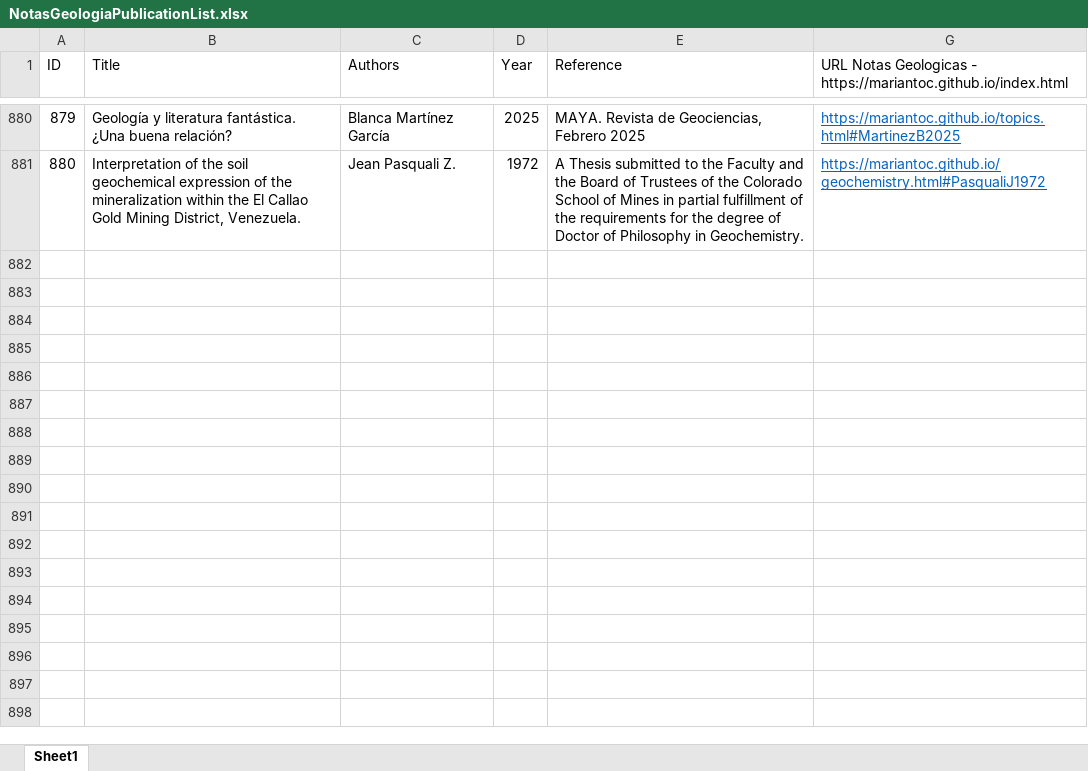
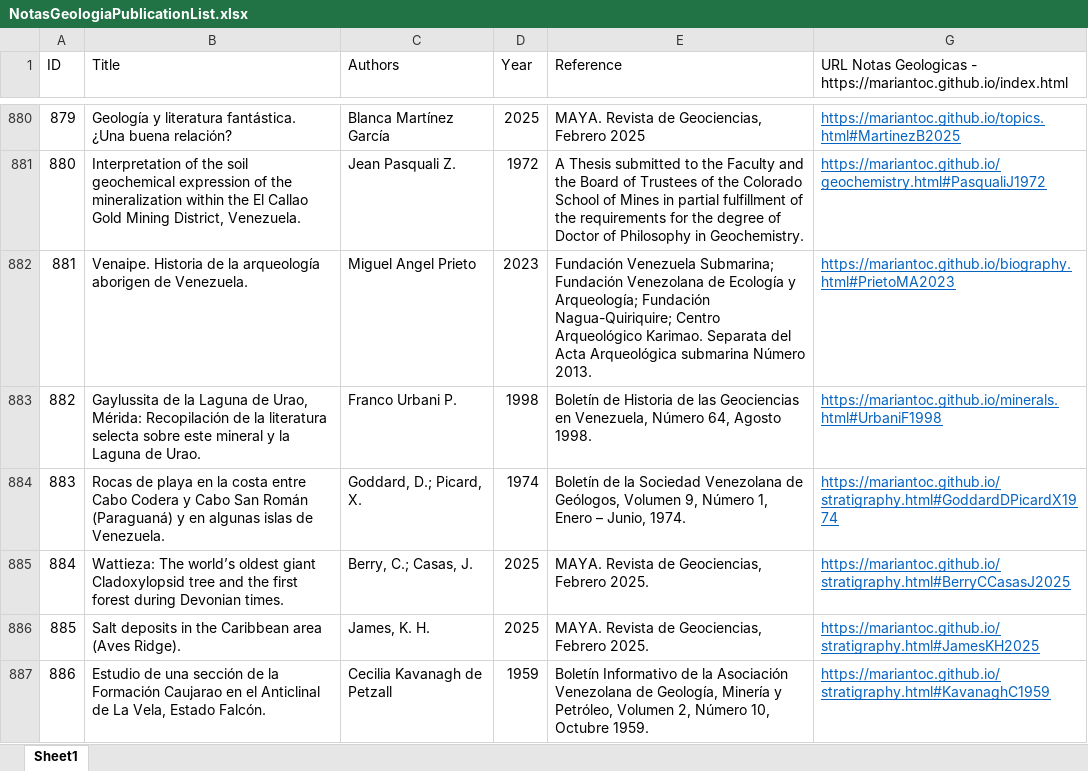
Before and after one commit to mariantoc/mariantoc.github.io, an Excel workbook: Resources/NotasGeologiaPublicationList.xlsx, sheet Sheet1, drawn as a sheet; only a part is shown, gaps mark what is left out; values as stored, in another font and other column widths than the file's, no borders; the diff names each change by its address in the sheet, - before the commit and + after, or states it on an @@ line.

```diff
--- a/Resources/NotasGeologiaPublicationList.xlsx (sheet Sheet1)
+++ b/Resources/NotasGeologiaPublicationList.xlsx (sheet Sheet1)
+row 882: 881 | Venaipe. Historia de la arqueología aborigen de Venezuela. | Miguel Angel Prieto | 2023 | Fundación Venezuela Submarina; Fundación Venezolana de Ecología y Arqueología; Fundación Nagua-Quiriquire; Centro Arqueológico Karimao. Separata del Acta Arqueológica submarina Número 2013. | https://mariantoc.github.io/biography.html#PrietoMA2023
+row 883: 882 | Gaylussita de la Laguna de Urao, Mérida: Recopilación de la literatura selecta sobre este mineral y la Laguna de Urao. | Franco Urbani P. | 1998 | Boletín de Historia de las Geociencias en Venezuela, Número 64, Agosto 1998. | https://mariantoc.github.io/minerals.html#UrbaniF1998
+row 884: 883 | Rocas de playa en la costa entre Cabo Codera y Cabo San Román (Paraguaná) y en algunas islas de Venezuela. | Goddard, D.; Picard, X. | 1974 | Boletín de la Sociedad Venezolana de Geólogos, Volumen 9, Número 1, Enero – Junio, 1974. | https://mariantoc.github.io/stratigraphy.html#GoddardDPicardX1974
+row 885: 884 | Wattieza: The world’s oldest giant Cladoxylopsid tree and the first forest during Devonian times. | Berry, C.; Casas, J. | 2025 | MAYA. Revista de Geociencias, Febrero 2025. | https://mariantoc.github.io/stratigraphy.html#BerryCCasasJ2025
+row 886: 885 | Salt deposits in the Caribbean area (Aves Ridge). | James, K. H. | 2025 | MAYA. Revista de Geociencias, Febrero 2025. | https://mariantoc.github.io/stratigraphy.html#JamesKH2025
+row 887: 886 | Estudio de una sección de la Formación Caujarao en el Anticlinal de La Vela, Estado Falcón. | Cecilia Kavanagh de Petzall | 1959 | Boletín Informativo de la Asociación Venezolana de Geología, Minería y Petróleo, Volumen 2, Número 10, Octubre 1959. | https://mariantoc.github.io/stratigraphy.html#KavanaghC1959
```
Also changed, not shown: hidden cells, 19 other files.
